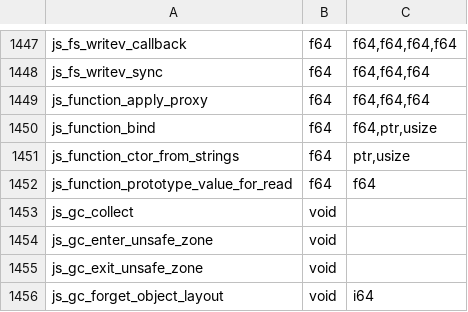
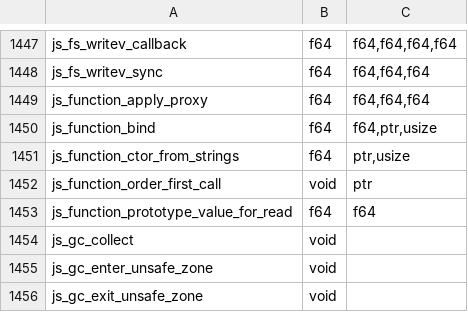
Before and after one commit to PerryTS/perry, a TSV file: crates/perry-codegen/src/wasm32/runtime_abi.tsv, drawn as a sheet; only a part is shown, gaps mark what is left out; the shorter side is filled out with more unchanged rows.

Commit message:
feat(compile): lay out functions in a recorded first-execution order
A generated function's text is first touched when it first runs, and
units are laid out in partition order, unrelated to when code runs. On
Claude Code at the prompt 148 of 261 MB of .text was resident; static
reachability covers only a small part of what startup runs.

`perry compile --record-function-order` builds a binary whose every
function (instrumented on the final optimized module, right before
emission) calls js_function_order_first_call with a private
{flag, name} record; the first call appends the name to
$PERRY_FUNCTION_ORDER_OUT. Normal builds carry no hook.

`perry compile --function-order FILE` places the listed functions
first, in list order: on ELF each gets a ranked .text.sorted.<rank>
section, which GNU ld's default script sorts at the head of .text
(lld links also get --symbol-ordering-file); Mach-O links get ld64
-order_file. Unlisted functions keep their order and only defined
functions are looked up, so a stale list is harmless. The object, build
and link caches key on the list's content.

Claude Code, prompt list: .text resident 148.0 -> 53.2 MB, RSS at the
prompt 344 -> 251 MB, startup text faults 2652 -> 807, startup flat.

```diff
--- a/crates/perry-codegen/src/wasm32/runtime_abi.tsv
+++ b/crates/perry-codegen/src/wasm32/runtime_abi.tsv
@@ -1451,2 +1451,3 @@ js_function_bind	f64	f64,ptr,usize
 js_function_ctor_from_strings	f64	ptr,usize
+js_function_order_first_call	void	ptr
 js_function_prototype_value_for_read	f64	f64
```
Also changed, not shown: 20 other files.
